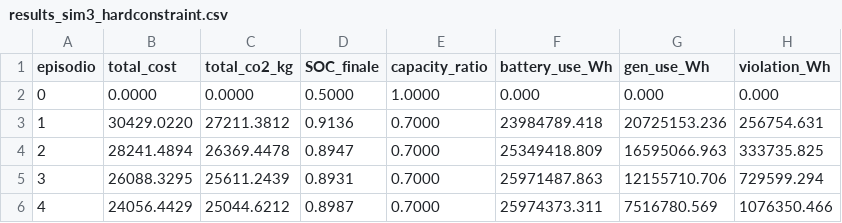
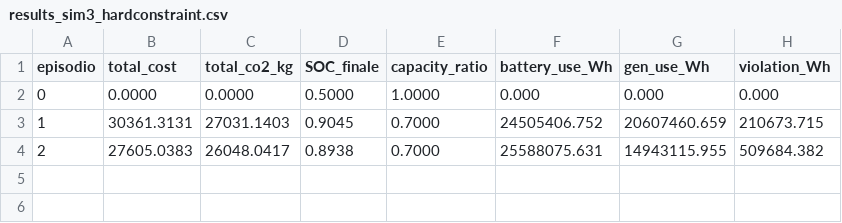
Before and after one commit to alessandroPetz/rl_hpc_power_aware, a CSV file: outputRL/results_sim3_hardconstraint.csv, drawn as a sheet.

```diff
--- a/outputRL/results_sim3_hardconstraint.csv
+++ b/outputRL/results_sim3_hardconstraint.csv
@@ -2,5 +2,3 @@ episodio;total_cost;total_co2_kg;SOC_finale;capacity_ratio;battery_use_Wh;gen_us
 0;0.0000;0.0000;0.5000;1.0000;0.000;0.000;0.000
-1;30429.0220;27211.3812;0.9136;0.7000;23984789.418;20725153.236;256754.631
-2;28241.4894;26369.4478;0.8947;0.7000;25349418.809;16595066.963;333735.825
-3;26088.3295;25611.2439;0.8931;0.7000;25971487.863;12155710.706;729599.294
-4;24056.4429;25044.6212;0.8987;0.7000;25974373.311;7516780.569;1076350.466
+1;30361.3131;27031.1403;0.9045;0.7000;24505406.752;20607460.659;210673.715
+2;27605.0383;26048.0417;0.8938;0.7000;25588075.631;14943115.955;509684.382
```
Also changed, not shown: outputSim/results_sim3_HC.csv, 12 other files.
